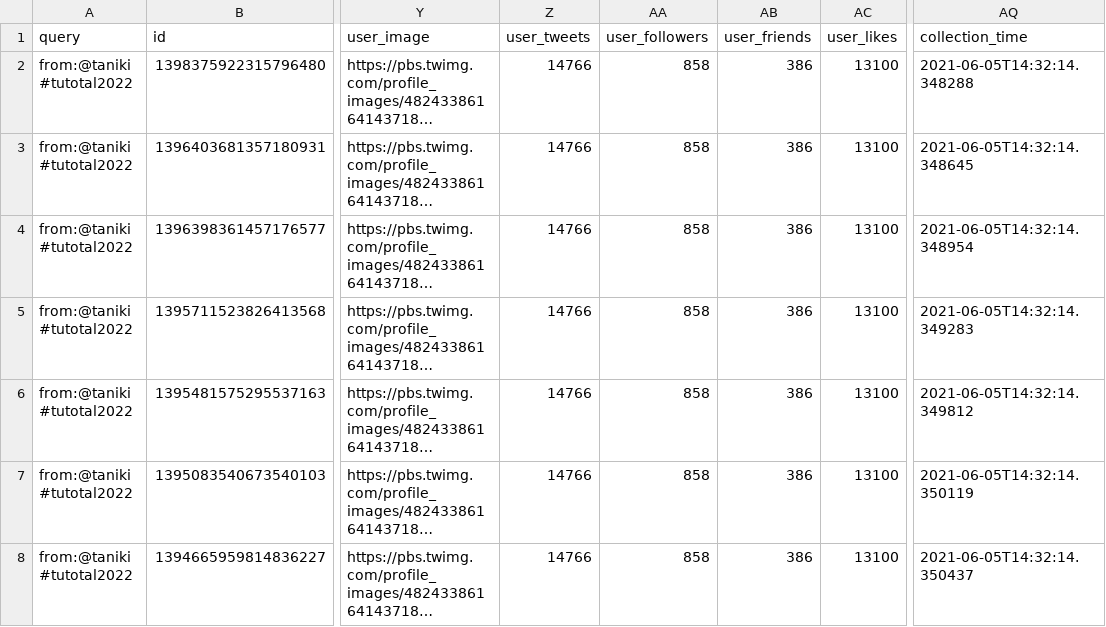
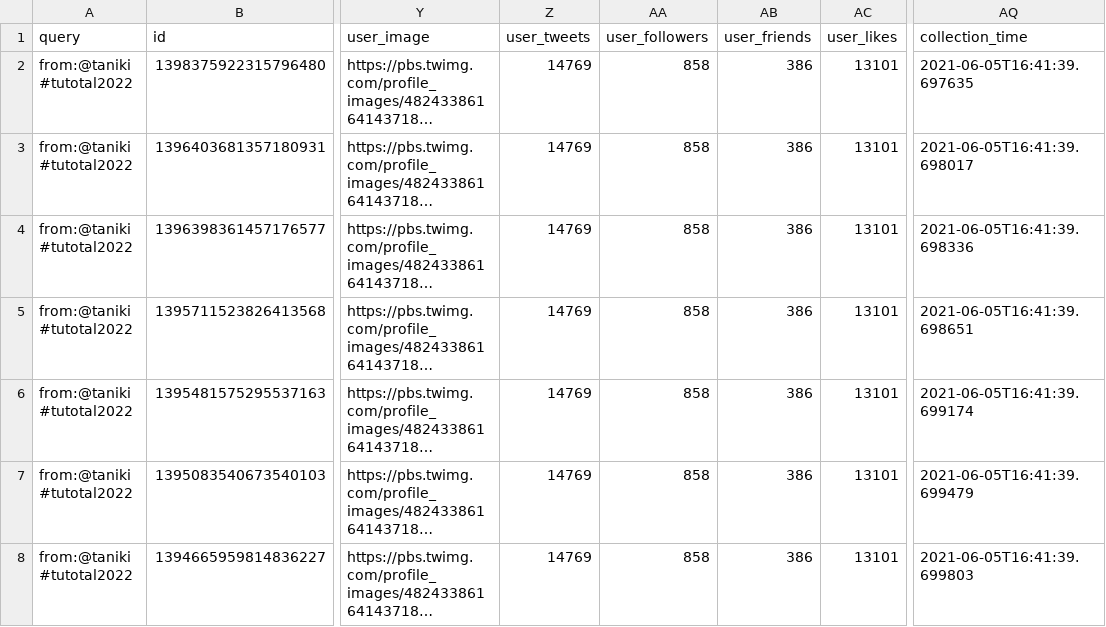
Before and after one commit to taniki/tutotal2022, a CSV file: tutotal2022-taniki.csv, drawn as a sheet; only a part is shown, gaps mark what is left out; long unchanged cells end in …; the diff names each change by its address in the sheet, - before the commit and + after, or states it on an @@ line.

```diff
--- a/tutotal2022-taniki.csv
+++ b/tutotal2022-taniki.csv
-Z2:Z8 (user_tweets): 14766
+Z2:Z8 (user_tweets): 14769
-AC2:AC8 (user_likes): 13100
+AC2:AC8 (user_likes): 13101
-AQ2 (collection_time): 2021-06-05T14:32:14.348288
+AQ2 (collection_time): 2021-06-05T16:41:39.697635
-AQ3 (collection_time): 2021-06-05T14:32:14.348645
+AQ3 (collection_time): 2021-06-05T16:41:39.698017
-AQ4 (collection_time): 2021-06-05T14:32:14.348954
+AQ4 (collection_time): 2021-06-05T16:41:39.698336
-AQ5 (collection_time): 2021-06-05T14:32:14.349283
+AQ5 (collection_time): 2021-06-05T16:41:39.698651
-AQ6 (collection_time): 2021-06-05T14:32:14.349812
+AQ6 (collection_time): 2021-06-05T16:41:39.699174
-AQ7 (collection_time): 2021-06-05T14:32:14.350119
+AQ7 (collection_time): 2021-06-05T16:41:39.699479
-AQ8 (collection_time): 2021-06-05T14:32:14.350437
+AQ8 (collection_time): 2021-06-05T16:41:39.699803
```
